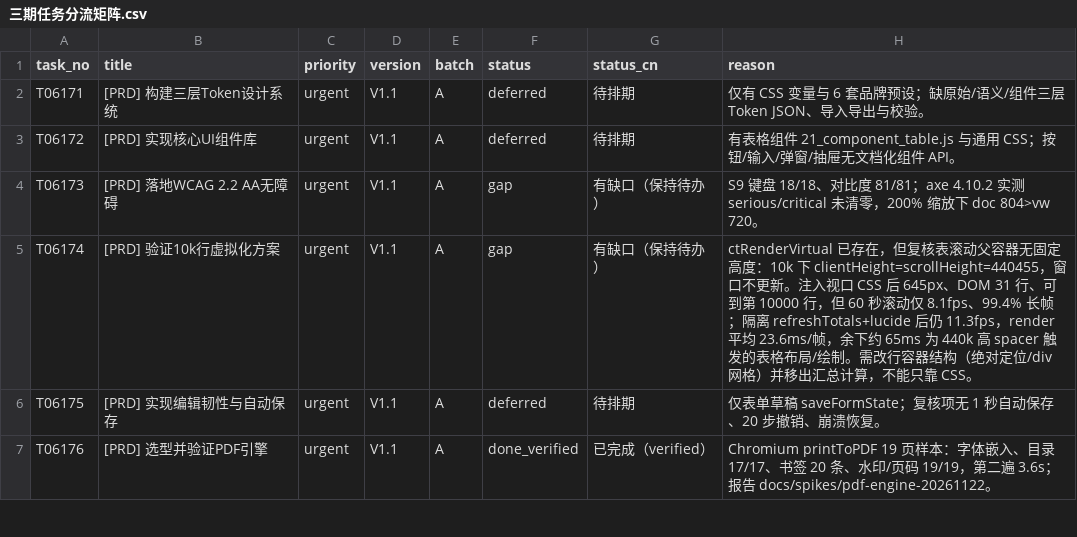
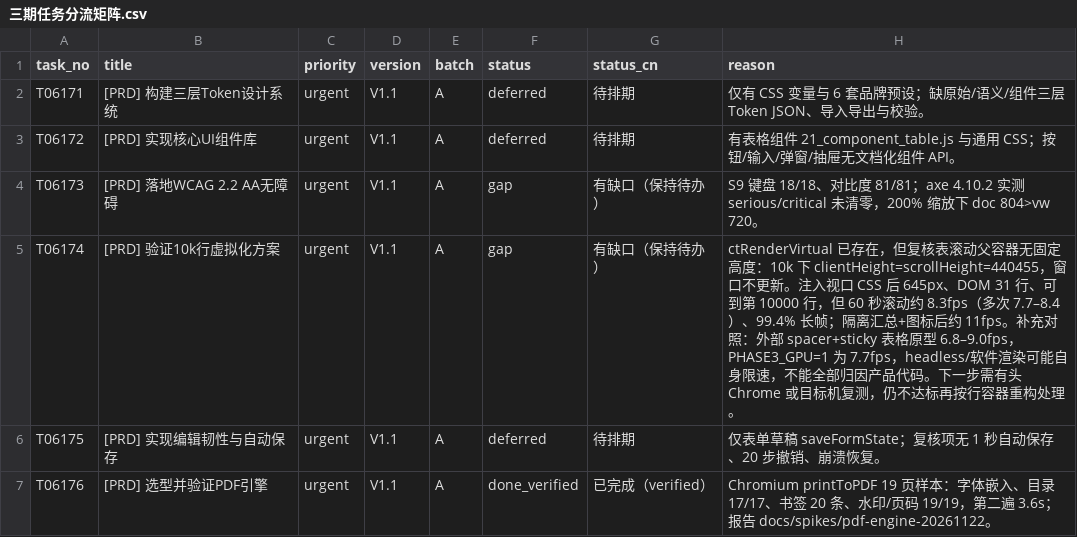
Before and after one commit to wangnan05563/Evaluation, a CSV file: docs/test-reports/phase3-20261122/三期任务分流矩阵.csv, drawn as a sheet; only a part is shown.

Commit message:
test(phase3): 补充10k对照实验并修正T06174结论

```diff
--- a/docs/test-reports/phase3-20261122/三期任务分流矩阵.csv
+++ b/docs/test-reports/phase3-20261122/三期任务分流矩阵.csv
@@ -4,3 +4,3 @@ T06172,[PRD] 实现核心UI组件库,urgent,V1.1,A,deferred,待排期,有表格
 T06173,[PRD] 落地WCAG 2.2 AA无障碍,urgent,V1.1,A,gap,有缺口（保持待办）,S9 键盘 18/18、对比度 81/81；axe 4.10.2 实测 serious/critical 未清零，200% 缩放下 doc 804>vw 720。
-T06174,[PRD] 验证10k行虚拟化方案,urgent,V1.1,A,gap,有缺口（保持待办）,ctRenderVirtual 已存在，但复核表滚动父容器无固定高度：10k 下 clientHeight=scrollHeight=440455，窗口不更新。注入视口 CSS 后 645px、DOM 31 行、可到第 10000 行，但 60 秒滚动仅 8.1fps、99.4% 长帧；隔离 refreshTotals+lucide 后仍 11.3fps，render 平均 23.6ms/帧，余下约 65ms 为 440k 高 spacer 触发的表格布局/绘制。需改行容器结构（绝对定位/div 网格）并移出汇总计算，不能只靠 CSS。
+T06174,[PRD] 验证10k行虚拟化方案,urgent,V1.1,A,gap,有缺口（保持待办）,ctRenderVirtual 已存在，但复核表滚动父容器无固定高度：10k 下 clientHeight=scrollHeight=440455，窗口不更新。注入视口 CSS 后 645px、DOM 31 行、可到第 10000 行，但 60 秒滚动约 8.3fps（多次 7.7–8.4）、99.4% 长帧；隔离汇总+图标后约 11fps。补充对照：外部 spacer+sticky 表格原型 6.8–9.0fps，PHASE3_GPU=1 为 7.7fps，headless/软件渲染可能自身限速，不能全部归因产品代码。下一步需有头 Chrome 或目标机复测，仍不达标再按行容器重构处理。
 T06175,[PRD] 实现编辑韧性与自动保存,urgent,V1.1,A,deferred,待排期,仅表单草稿 saveFormState；复核项无 1 秒自动保存、20 步撤销、崩溃恢复。
```
Also changed, not shown: 19 other files.
